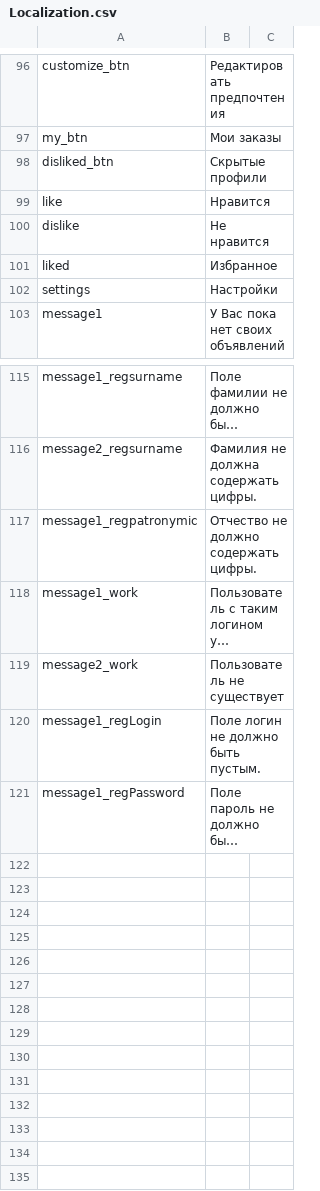
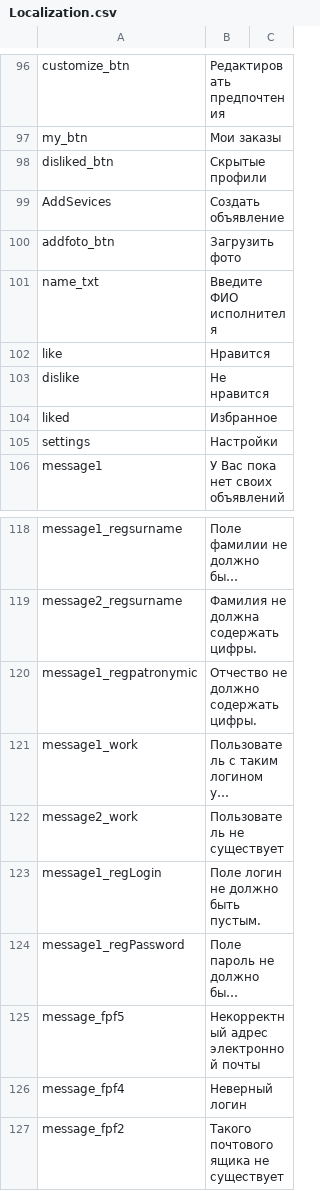
Before and after one commit to kamilyashakirova/9team_freelance, a CSV file: freelance/Localization/Localization.csv, drawn as a sheet; only a part is shown, gaps mark what is left out; long unchanged cells end in …; the diff names each change by its address in the sheet, - before the commit and + after, or states it on an @@ line.

```diff
--- a/freelance/Localization/Localization.csv
+++ b/freelance/Localization/Localization.csv
+row 99: AddSevices | Создать объявление
+row 100: addfoto_btn | Загрузить фото
+row 101: name_txt | Введите ФИО исполнителя
+row 125: message_fpf5 | Некорректный адрес электронной почты
+row 126: message_fpf4 | Неверный логин
+row 127: message_fpf2 | Такого почтового ящика не существует
```
Also changed, not shown: freelance/Localization/newLocalization.csv, 24 other files.
